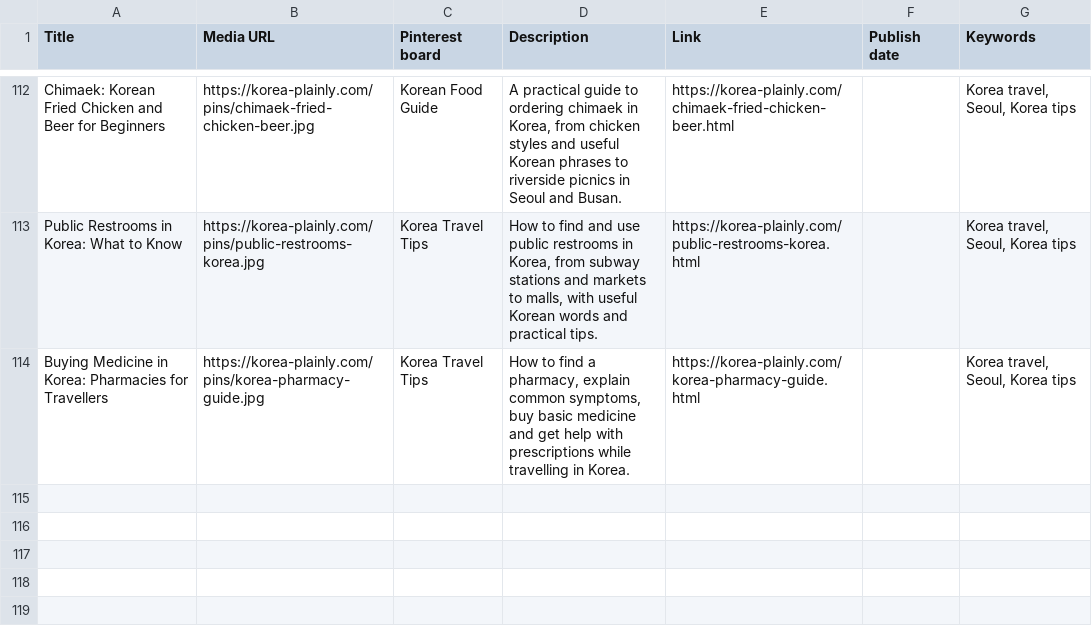
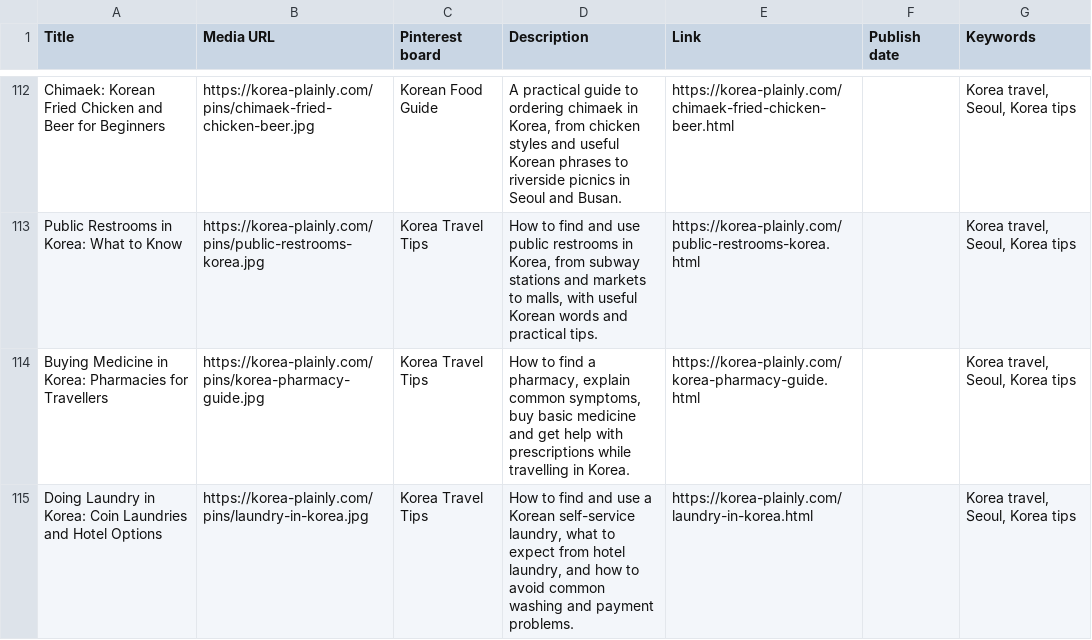
Before and after one commit to JungSuk-Kim/korea-plainly, a CSV file: pins/pins.csv, drawn as a sheet; only a part is shown, gaps mark what is left out; the diff names each change by its address in the sheet, - before the commit and + after, or states it on an @@ line.

```diff
--- a/pins/pins.csv
+++ b/pins/pins.csv
+row 115: Doing Laundry in Korea: Coin Laundries and Hotel Options | https://korea-plainly.com/pins/laundry-in-korea.jpg | Korea Travel Tips | How to find and use a Korean self-service laundry, what to expect from hotel laundry, and how to avoid common washing and payment problems. | https://korea-plainly.com/laundry-in-korea.html |  | Korea travel, Seoul, Korea tips
```
Also changed, not shown: 15 other files.
